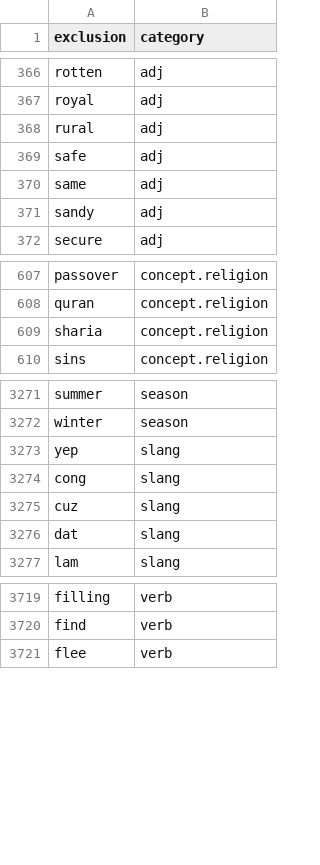
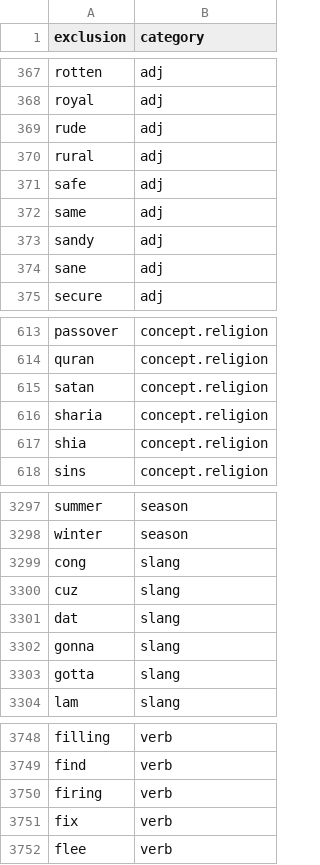
Before and after one commit to OpenSextant/Xponents, a CSV file: solr/etc/gazetteer/filters/non-placenames.csv, drawn as a sheet; only a part is shown, gaps mark what is left out; the diff covers the shown part only.

Commit message:
GAZETTEER: additional stop terms in the acronym space; common words below the common word filter threshold

```diff
--- a/solr/etc/gazetteer/filters/non-placenames.csv
+++ b/solr/etc/gazetteer/filters/non-placenames.csv
@@ -367,2 +368,3 @@ rotten,adj
 royal,adj
+rude,adj
 rural,adj
@@ -371,2 +373,3 @@ same,adj
 sandy,adj
+sane,adj
 secure,adj
@@ -608,3 +614,5 @@ passover,concept.religion
 quran,concept.religion
+satan,concept.religion
 sharia,concept.religion
+shia,concept.religion
 sins,concept.religion
@@ -3272,3 +3298,2 @@ summer,season
 winter,season
-yep,slang
 cong,slang
@@ -3276,2 +3301,4 @@ cuz,slang
 dat,slang
+gonna,slang
+gotta,slang
 lam,slang
@@ -3720,2 +3749,4 @@ filling,verb
 find,verb
+firing,verb
+fix,verb
 flee,verb
```
Also changed, not shown: 31 added rows and 2 moved rows elsewhere in this file, solr/etc/gazetteer/filters/non-placenames,acronym.csv, solr/etc/gazetteer/filters/non-placenames,admin-codes.csv, 2 other files.
